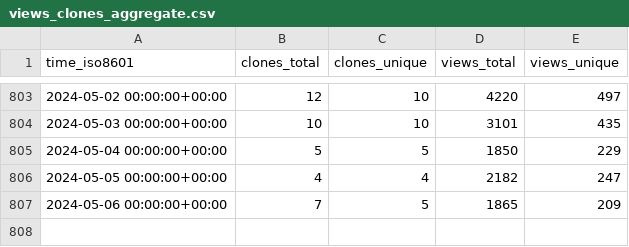
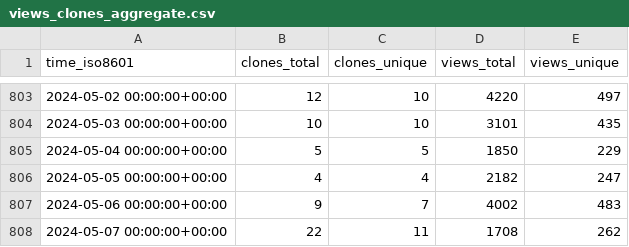
Before and after one commit to Project-MONAI/monai-code-formatter, a CSV file: Project-MONAI/tutorials/ghrs-data/views_clones_aggregate.csv, drawn as a sheet; only a part is shown, gaps mark what is left out.

```diff
--- a/Project-MONAI/tutorials/ghrs-data/views_clones_aggregate.csv
+++ b/Project-MONAI/tutorials/ghrs-data/views_clones_aggregate.csv
@@ -806,2 +806,3 @@ time_iso8601,clones_total,clones_unique,views_total,views_unique
 2024-05-05 00:00:00+00:00,4,4,2182,247
-2024-05-06 00:00:00+00:00,7,5,1865,209
+2024-05-06 00:00:00+00:00,9,7,4002,483
+2024-05-07 00:00:00+00:00,22,11,1708,262
```
Also changed, not shown: 1 other file.
